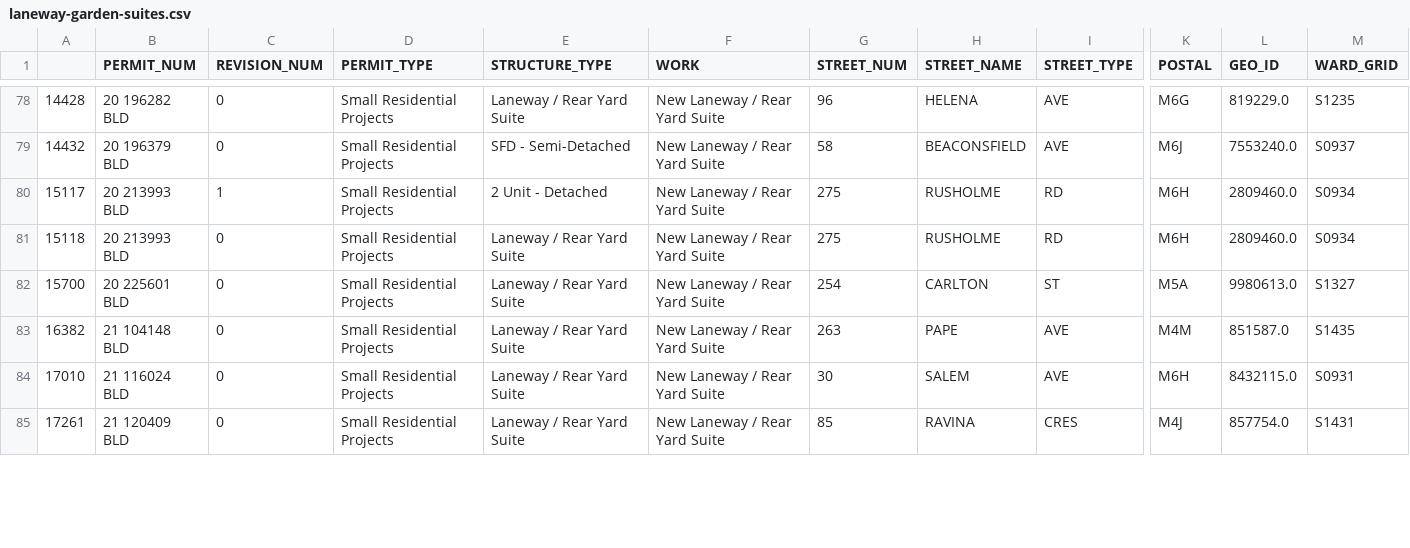
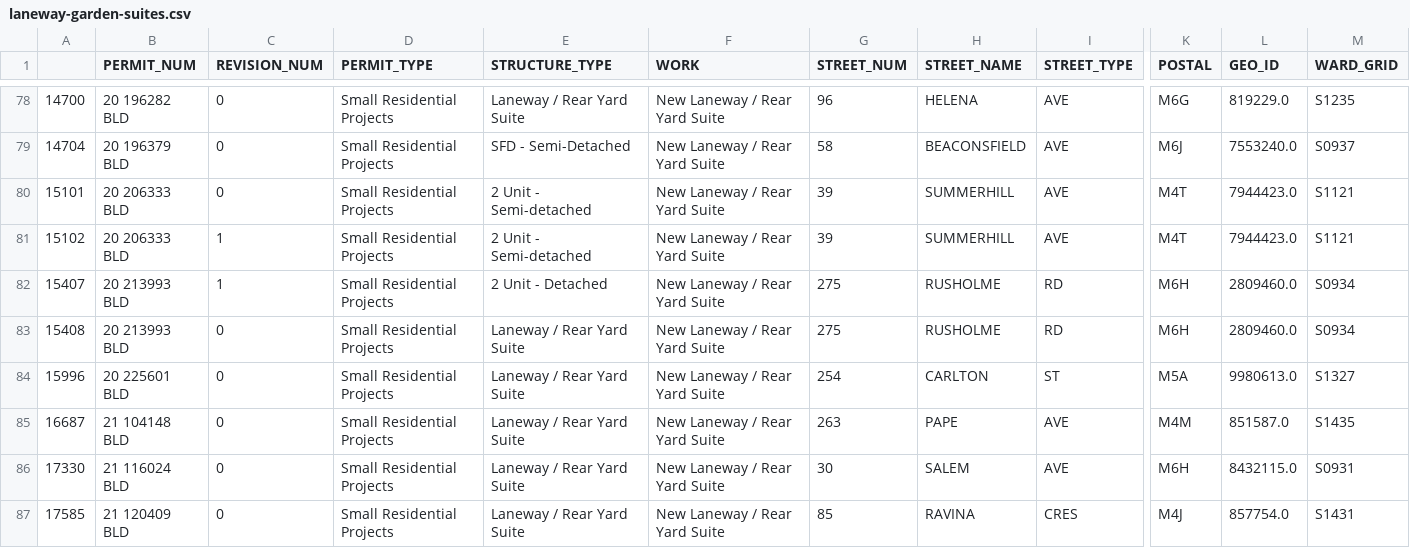
Before and after one commit to schoolofcities/gentle-density, a CSV file: data/laneway-garden-suites.csv, drawn as a sheet; only a part is shown, gaps mark what is left out; addresses are those after the commit; rows hold the shown columns only; the diff covers the shown part only; the diff names each change by its address in the sheet, - before the commit and + after, or states it on an @@ line.

Commit message:
laneway layer and secondary suites generate init

```diff
--- a/data/laneway-garden-suites.csv
+++ b/data/laneway-garden-suites.csv
-A78: 14428
+A78: 14700
-A79: 14432
+A79: 14704
+row 80: 15101 | 20 206333 BLD | 0 | Small Residential Projects | 2 Unit - Semi-detached | New Laneway / Rear Yard Suite | 39 | SUMMERHILL | AVE | M4T | 7944423.0 | S1121
+row 81: 15102 | 20 206333 BLD | 1 | Small Residential Projects | 2 Unit - Semi-detached | New Laneway / Rear Yard Suite | 39 | SUMMERHILL | AVE | M4T | 7944423.0 | S1121
-A82: 15117
+A82: 15407
-A83: 15118
+A83: 15408
-A84: 15700
+A84: 15996
-A85: 16382
+A85: 16687
-A86: 17010
+A86: 17330
-A87: 17261
+A87: 17585
```
Also changed, not shown: 62 edited cells elsewhere in this file, 8 other files.
